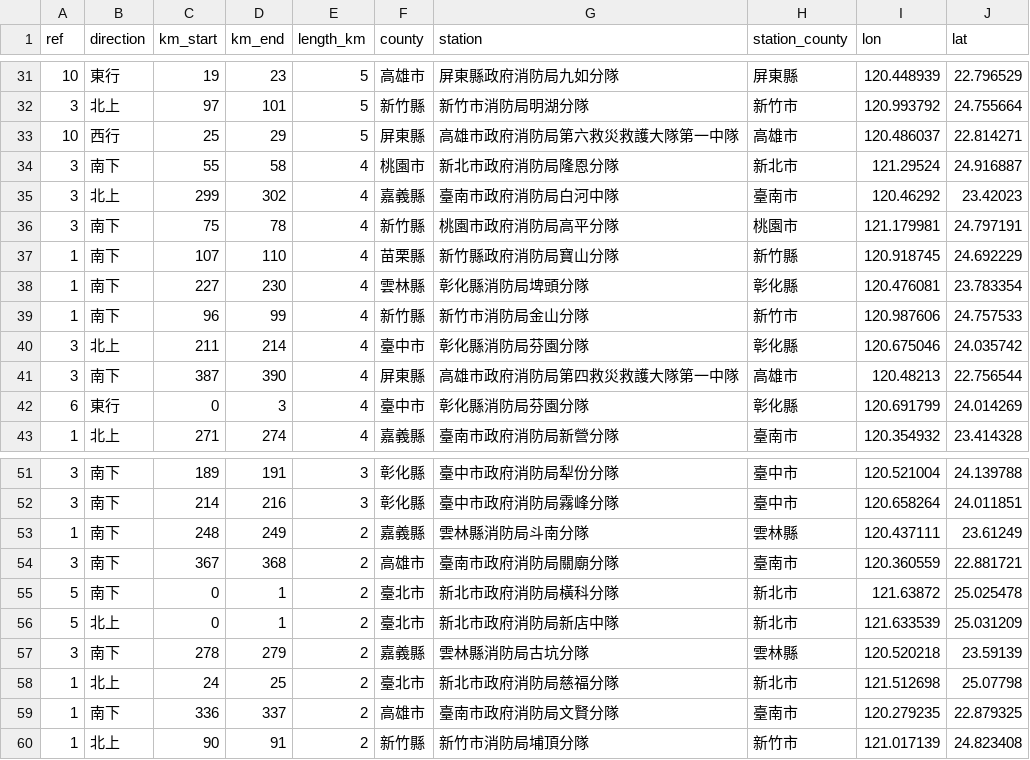
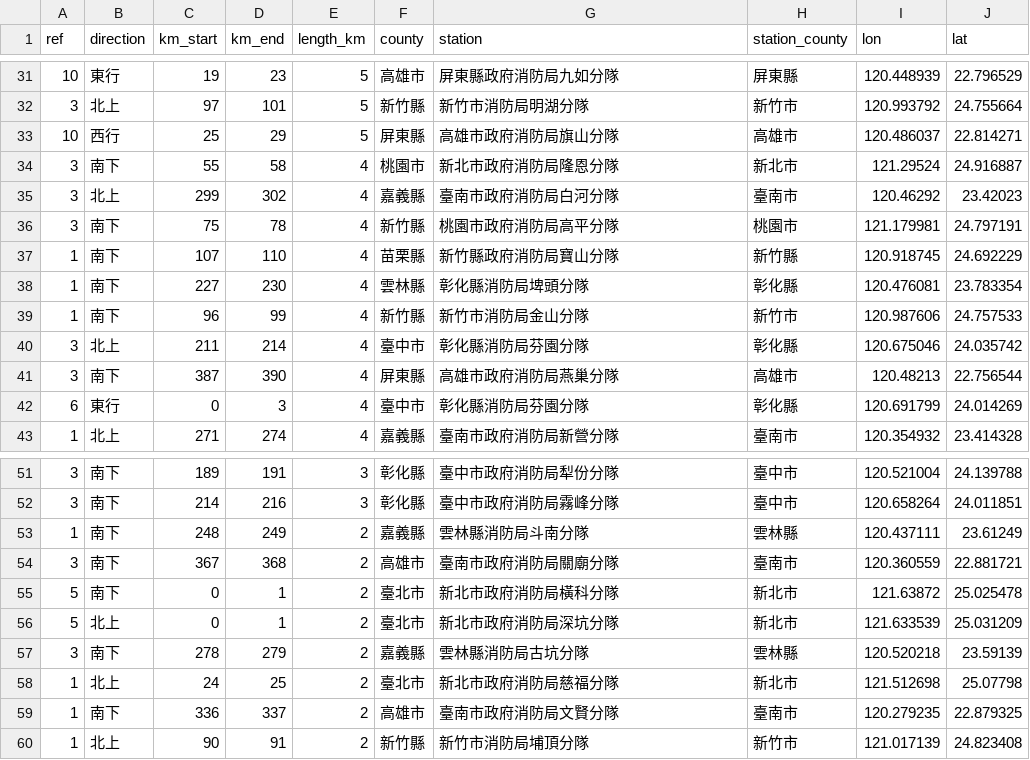
Before and after one commit to shengwenhou/Highway-EMS-reachability, a CSV file: output/cross_county_segments.csv, drawn as a sheet; only a part is shown, gaps mark what is left out.

```diff
--- a/output/cross_county_segments.csv
+++ b/output/cross_county_segments.csv
@@ -32,5 +32,5 @@
 3,北上,97,101,5,新竹縣,新竹市消防局明湖分隊,新竹市,120.993792,24.755664
-10,西行,25,29,5,屏東縣,高雄市政府消防局第六救災救護大隊第一中隊,高雄市,120.486037,22.814271
+10,西行,25,29,5,屏東縣,高雄市政府消防局旗山分隊,高雄市,120.486037,22.814271
 3,南下,55,58,4,桃園市,新北市政府消防局隆恩分隊,新北市,121.29524,24.916887
-3,北上,299,302,4,嘉義縣,臺南市政府消防局白河中隊,臺南市,120.46292,23.42023
+3,北上,299,302,4,嘉義縣,臺南市政府消防局白河分隊,臺南市,120.46292,23.42023
 3,南下,75,78,4,新竹縣,桃園市政府消防局高平分隊,桃園市,121.179981,24.797191
@@ -40,3 +40,3 @@
 3,北上,211,214,4,臺中市,彰化縣消防局芬園分隊,彰化縣,120.675046,24.035742
-3,南下,387,390,4,屏東縣,高雄市政府消防局第四救災救護大隊第一中隊,高雄市,120.48213,22.756544
+3,南下,387,390,4,屏東縣,高雄市政府消防局燕巢分隊,高雄市,120.48213,22.756544
 6,東行,0,3,4,臺中市,彰化縣消防局芬園分隊,彰化縣,120.691799,24.014269
@@ -55,3 +55,3 @@
 5,南下,0,1,2,臺北市,新北市政府消防局橫科分隊,新北市,121.63872,25.025478
-5,北上,0,1,2,臺北市,新北市政府消防局新店中隊,新北市,121.633539,25.031209
+5,北上,0,1,2,臺北市,新北市政府消防局深坑分隊,新北市,121.633539,25.031209
 3,南下,278,279,2,嘉義縣,雲林縣消防局古坑分隊,雲林縣,120.520218,23.59139
```
Also changed, not shown: data/fire_stations.csv, output/farthest_points.csv, 12 other files.
